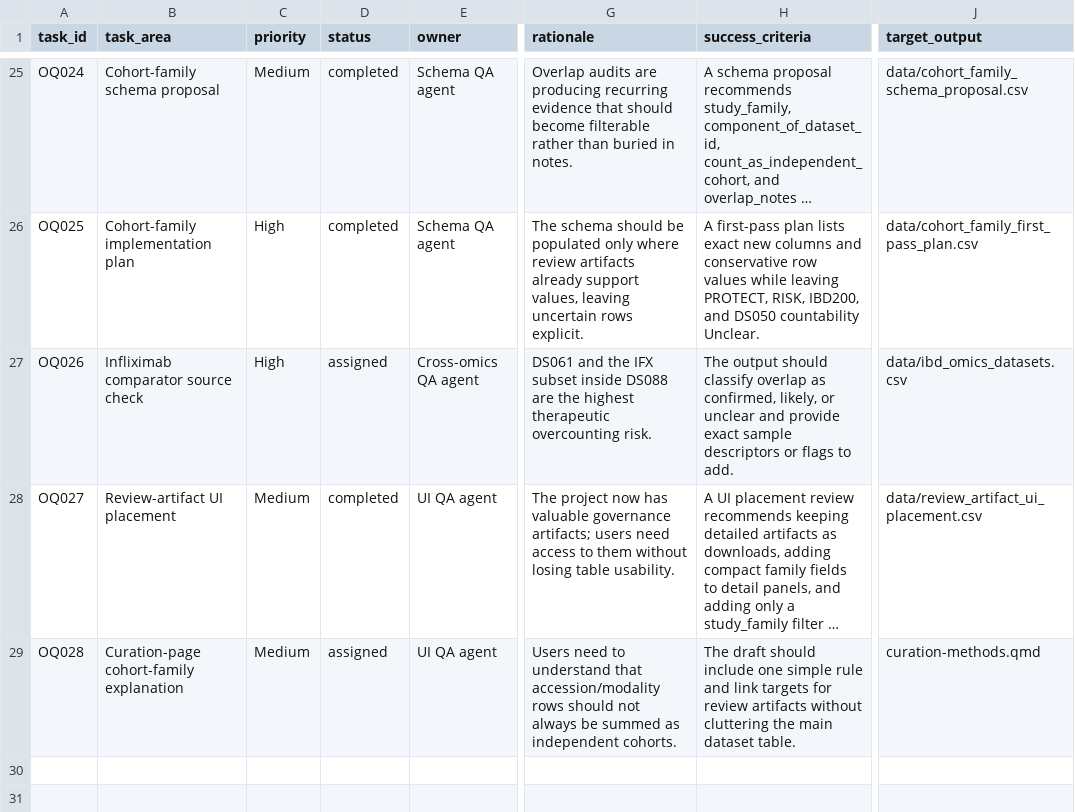
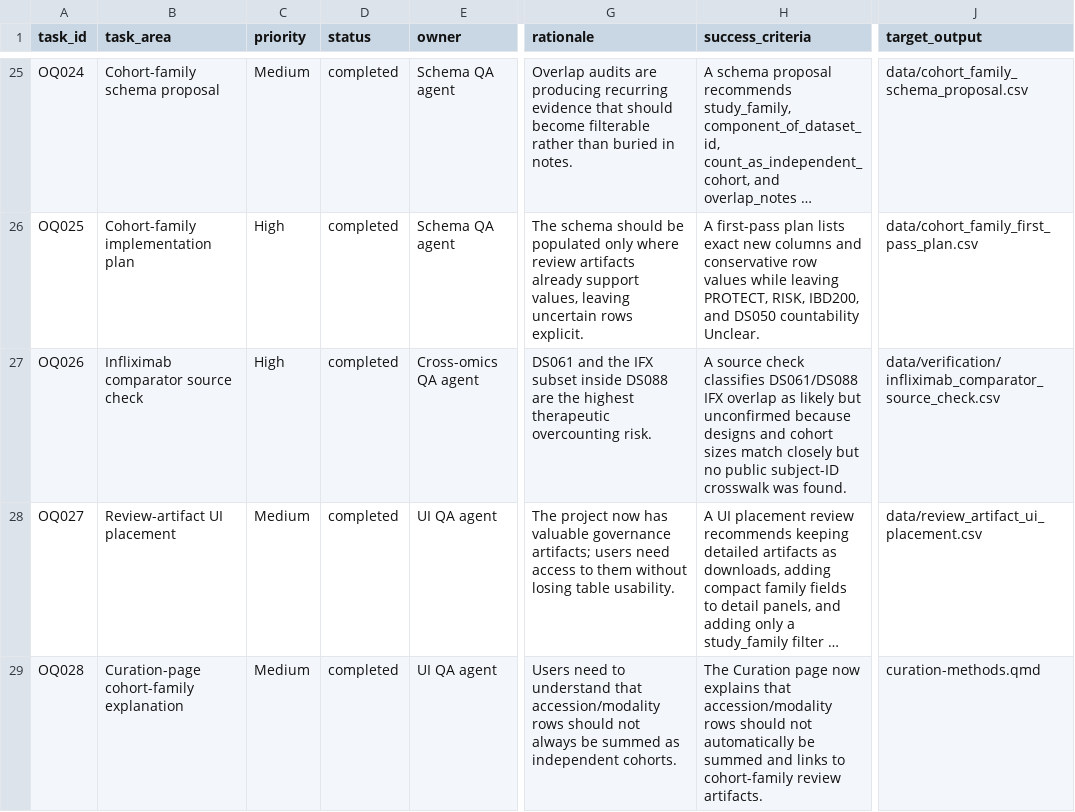
Before and after one commit to DahhamAlsoud/ibd-omics-explorer, a CSV file: data/orchestrator_queue.csv, drawn as a sheet; only a part is shown, gaps mark what is left out; long unchanged cells end in …; the diff covers the shown part only; the diff names each change by its address in the sheet, - before the commit and + after, or states it on an @@ line.

Commit message:
Add cohort overlap curation guidance

```diff
--- a/data/orchestrator_queue.csv
+++ b/data/orchestrator_queue.csv
-D27 (status): assigned
+D27 (status): completed
-H27 (success_criteria): The output should classify overlap as confirmed, likely, or unclear and provide exact sample descriptors or flags to add.
+H27 (success_criteria): A source check classifies DS061/DS088 IFX overlap as likely but unconfirmed because designs and cohort sizes match closely but no public subject-ID crosswalk was found.
-J27 (target_output): data/ibd_omics_datasets.csv
+J27 (target_output): data/verification/infliximab_comparator_source_check.csv
-D29 (status): assigned
+D29 (status): completed
-H29 (success_criteria): The draft should include one simple rule and link targets for review artifacts without cluttering the main dataset table.
+H29 (success_criteria): The Curation page now explains that accession/modality rows should not automatically be summed and links to cohort-family review artifacts.
```
Also changed, not shown: 8 added rows elsewhere in this file, docs/data/orchestrator_queue.csv, 13 other files.
